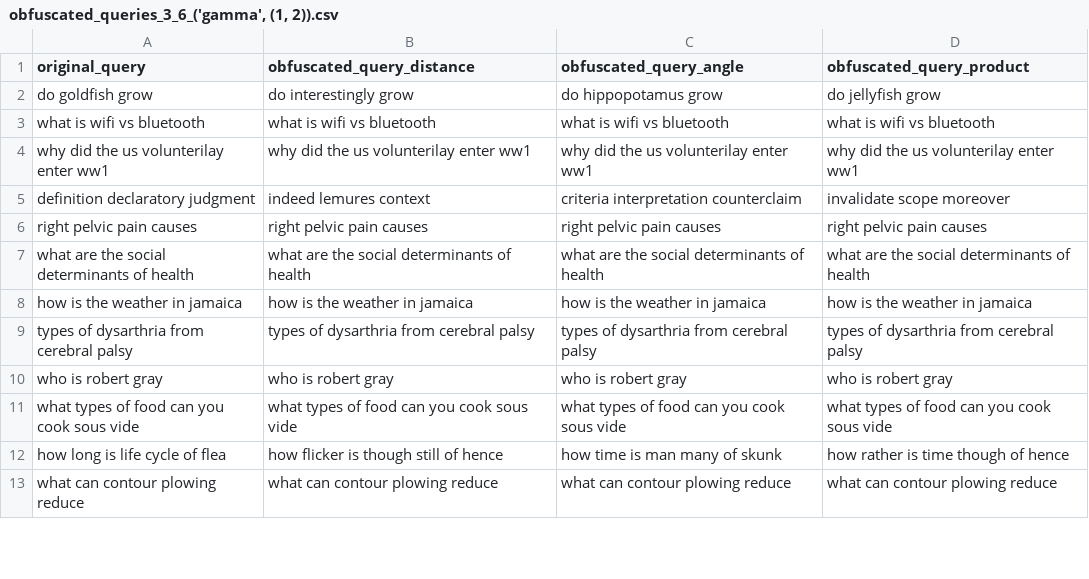
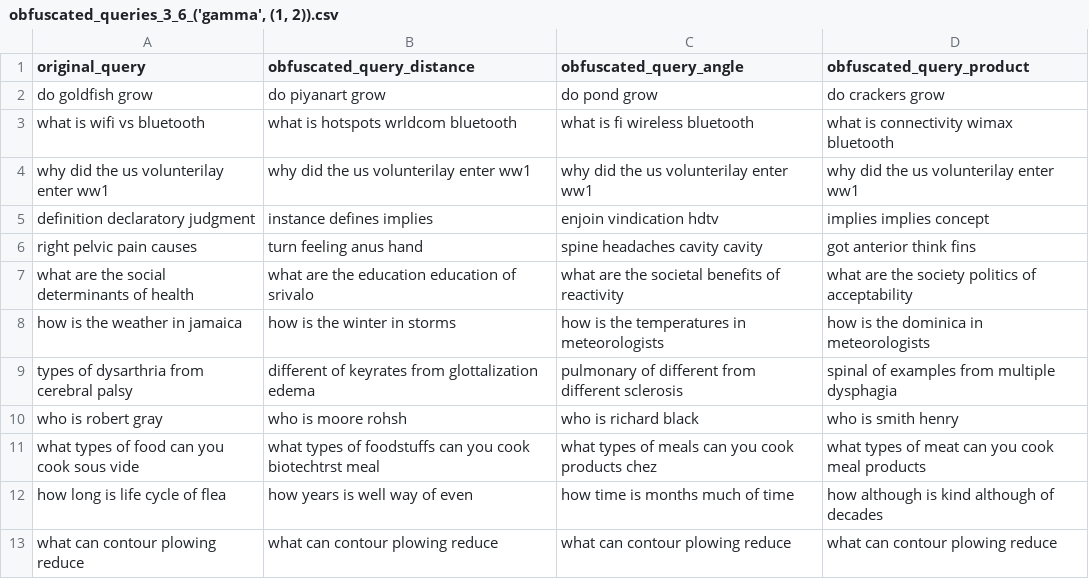
Before and after one commit to Kekkodf/WBB-QueryObfuscation, a CSV file: results/pipeline/obfuscated_queries_3_6_('gamma', (1, 2)).csv, drawn as a sheet; only a part is shown; the diff covers the shown part only.

```diff
--- a/results/pipeline/obfuscated_queries_3_6_('gamma', (1, 2)).csv
+++ b/results/pipeline/obfuscated_queries_3_6_('gamma', (1, 2)).csv
@@ -1,13 +1,13 @@
 original_query,obfuscated_query_distance,obfuscated_query_angle,obfuscated_query_product
-do goldfish grow,do interestingly grow,do hippopotamus grow,do jellyfish grow
-what is wifi vs bluetooth,what is wifi vs bluetooth,what is wifi vs bluetooth,what is wifi vs bluetooth
+do goldfish grow,do piyanart grow,do pond grow,do crackers grow
+what is wifi vs bluetooth,what is hotspots wrldcom bluetooth,what is fi wireless bluetooth,what is connectivity wimax bluetooth
 why did the us volunterilay enter ww1,why did the us volunterilay enter ww1,why did the us volunterilay enter ww1,why did the us volunterilay enter ww1
-definition declaratory judgment,indeed lemures context,criteria interpretation counterclaim,invalidate scope moreover
-right pelvic pain causes,right pelvic pain causes,right pelvic pain causes,right pelvic pain causes
-what are the social determinants of health,what are the social determinants of health,what are the social determinants of health,what are the social determinants of health
-how is the weather in jamaica,how is the weather in jamaica,how is the weather in jamaica,how is the weather in jamaica
-types of dysarthria from cerebral palsy,types of dysarthria from cerebral palsy,types of dysarthria from cerebral palsy,types of dysarthria from cerebral palsy
-who is robert gray,who is robert gray,who is robert gray,who is robert gray
-what types of food can you cook sous vide,what types of food can you cook sous vide,what types of food can you cook sous vide,what types of food can you cook sous vide
-how long is life cycle of flea,how flicker is though still of hence,how time is man many of skunk,how rather is time though of hence
+definition declaratory judgment,instance defines implies,enjoin vindication hdtv,implies implies concept
+right pelvic pain causes,turn feeling anus hand,spine headaches cavity cavity,got anterior think fins
+what are the social determinants of health,what are the education education of srivalo,what are the societal benefits of reactivity,what are the society politics of acceptability
+how is the weather in jamaica,how is the winter in storms,how is the temperatures in meteorologists,how is the dominica in meteorologists
+types of dysarthria from cerebral palsy,different of keyrates from glottalization edema,pulmonary of different from different sclerosis,spinal of examples from multiple dysphagia
+who is robert gray,who is moore rohsh,who is richard black,who is smith henry
+what types of food can you cook sous vide,what types of foodstuffs can you cook biotechtrst meal,what types of meals can you cook products chez,what types of meat can you cook meal products
+how long is life cycle of flea,how years is well way of even,how time is months much of time,how although is kind although of decades
 what can contour plowing reduce,what can contour plowing reduce,what can contour plowing reduce,what can contour plowing reduce
```
Also changed, not shown: 78 edited cells elsewhere in this file, results/pipeline/obfuscated_queries_3_2_('gamma', (1, 2)).csv, results/pipeline/obfuscated_queries_3_5_('gamma', (1, 2)).csv, 22 other files.
